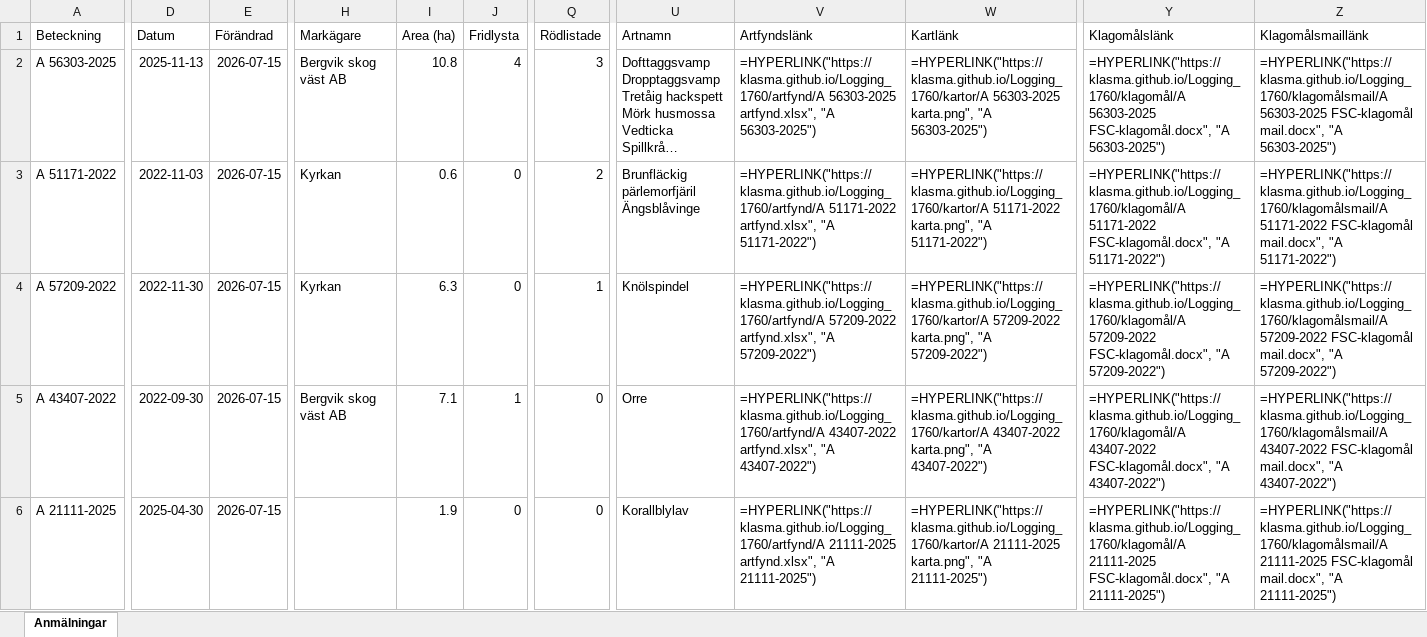
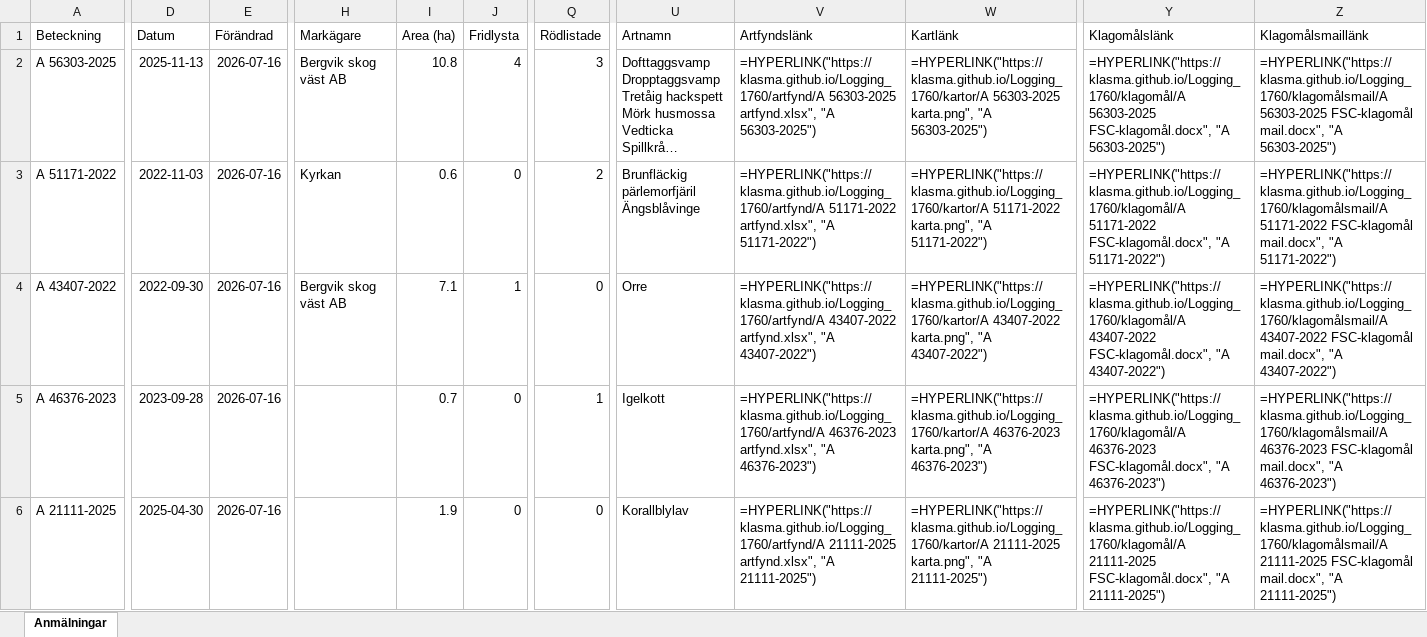
Before and after one commit to klasma/Logging_1760, an Excel workbook: Översikt STORFORS.xlsx, sheet Anmälningar, drawn as a sheet; only a part is shown, gaps mark what is left out; long unchanged cells end in …; values as stored, in another font and other column widths than the file's, no borders; formulas without a stored value are shown as written; the diff covers the shown part only; the diff names each change by its address in the sheet, - before the commit and + after, or states it on an @@ line.

```diff
--- a/Översikt STORFORS.xlsx (sheet Anmälningar)
+++ b/Översikt STORFORS.xlsx (sheet Anmälningar)
-E2:E6 (Förändrad): 2026-07-15
+E2:E6 (Förändrad): 2026-07-16
-A4 (Beteckning): A 57209-2022
+A4 (Beteckning): A 43407-2022
-D4 (Datum): 2022-11-30
+D4 (Datum): 2022-09-30
-H4 (Markägare): Kyrkan
+H4 (Markägare): Bergvik skog väst AB
-I4 (Area (ha)): 6.3
+I4 (Area (ha)): 7.1
-J4 (Fridlysta): 0
+J4 (Fridlysta): 1
-Q4 (Rödlistade): 1
+Q4 (Rödlistade): 0
-U4 (Artnamn): Knölspindel
+U4 (Artnamn): Orre
-V4 (Artfyndslänk): =HYPERLINK("https://klasma.github.io/Logging_1760/artfynd/A 57209-2022 artfynd.xlsx", "A 57209-2022")
+V4 (Artfyndslänk): =HYPERLINK("https://klasma.github.io/Logging_1760/artfynd/A 43407-2022 artfynd.xlsx", "A 43407-2022")
-W4 (Kartlänk): =HYPERLINK("https://klasma.github.io/Logging_1760/kartor/A 57209-2022 karta.png", "A 57209-2022")
+W4 (Kartlänk): =HYPERLINK("https://klasma.github.io/Logging_1760/kartor/A 43407-2022 karta.png", "A 43407-2022")
-Y4 (Klagomålslänk): =HYPERLINK("https://klasma.github.io/Logging_1760/klagomål/A 57209-2022 FSC-klagomål.docx", "A 57209-2022")
+Y4 (Klagomålslänk): =HYPERLINK("https://klasma.github.io/Logging_1760/klagomål/A 43407-2022 FSC-klagomål.docx", "A 43407-2022")
-Z4 (Klagomålsmaillänk): =HYPERLINK("https://klasma.github.io/Logging_1760/klagomålsmail/A 57209-2022 FSC-klagomål mail.docx", "A 57209-2022")
+Z4 (Klagomålsmaillänk): =HYPERLINK("https://klasma.github.io/Logging_1760/klagomålsmail/A 43407-2022 FSC-klagomål mail.docx", "A 43407-2022")
-A5 (Beteckning): A 43407-2022
+A5 (Beteckning): A 46376-2023
-D5 (Datum): 2022-09-30
+D5 (Datum): 2023-09-28
-H5 (Markägare): Bergvik skog väst AB
+H5 (Markägare): (empty)
-I5 (Area (ha)): 7.1
+I5 (Area (ha)): 0.7
-J5 (Fridlysta): 1
+J5 (Fridlysta): 0
-Q5 (Rödlistade): 0
+Q5 (Rödlistade): 1
-U5 (Artnamn): Orre
+U5 (Artnamn): Igelkott
-V5 (Artfyndslänk): =HYPERLINK("https://klasma.github.io/Logging_1760/artfynd/A 43407-2022 artfynd.xlsx", "A 43407-2022")
+V5 (Artfyndslänk): =HYPERLINK("https://klasma.github.io/Logging_1760/artfynd/A 46376-2023 artfynd.xlsx", "A 46376-2023")
-W5 (Kartlänk): =HYPERLINK("https://klasma.github.io/Logging_1760/kartor/A 43407-2022 karta.png", "A 43407-2022")
+W5 (Kartlänk): =HYPERLINK("https://klasma.github.io/Logging_1760/kartor/A 46376-2023 karta.png", "A 46376-2023")
-Y5 (Klagomålslänk): =HYPERLINK("https://klasma.github.io/Logging_1760/klagomål/A 43407-2022 FSC-klagomål.docx", "A 43407-2022")
+Y5 (Klagomålslänk): =HYPERLINK("https://klasma.github.io/Logging_1760/klagomål/A 46376-2023 FSC-klagomål.docx", "A 46376-2023")
-Z5 (Klagomålsmaillänk): =HYPERLINK("https://klasma.github.io/Logging_1760/klagomålsmail/A 43407-2022 FSC-klagomål mail.docx", "A 43407-2022")
+Z5 (Klagomålsmaillänk): =HYPERLINK("https://klasma.github.io/Logging_1760/klagomålsmail/A 46376-2023 FSC-klagomål mail.docx", "A 46376-2023")
```
Also changed, not shown: 652 edited cells elsewhere in this sheet, artfynd/A 21111-2025 artfynd.xlsx, artfynd/A 43407-2022 artfynd.xlsx, 31 other files.
